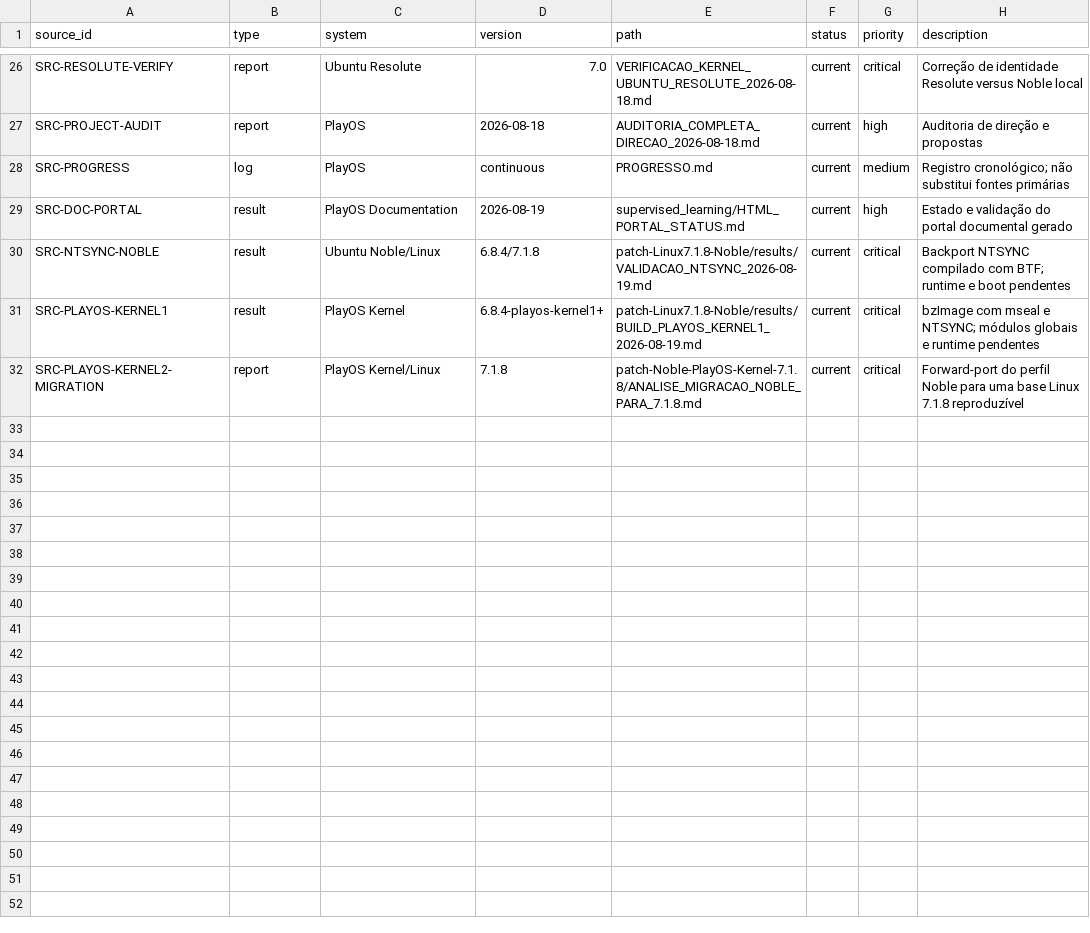
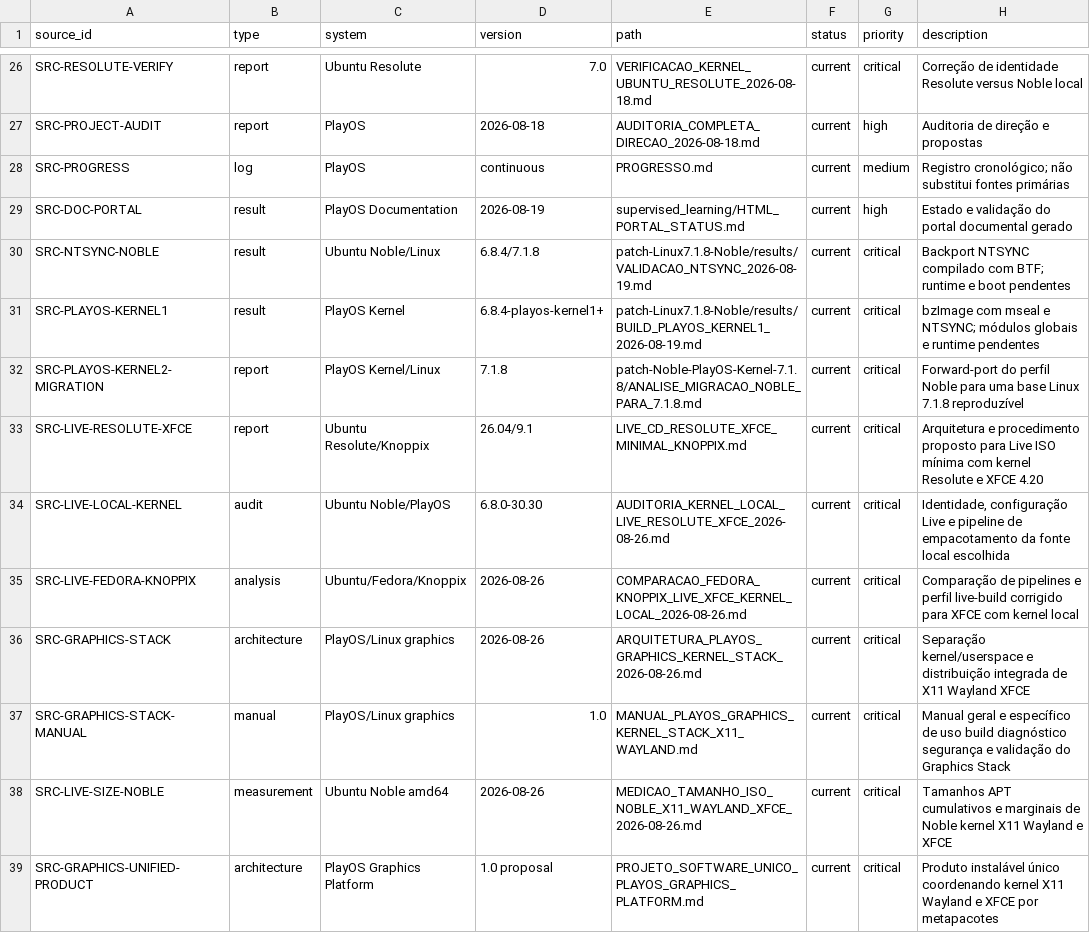
Before and after one commit to marcel1237/Parcel-Suite, a TSV file: Parcel Play OS/supervised_learning/catalog/sources.tsv, drawn as a sheet; only a part is shown, gaps mark what is left out; the diff names each change by its address in the sheet, - before the commit and + after, or states it on an @@ line.

Commit message:
Graphic Kernel

```diff
--- a/Parcel Play OS/supervised_learning/catalog/sources.tsv
+++ b/Parcel Play OS/supervised_learning/catalog/sources.tsv
+row 33: SRC-LIVE-RESOLUTE-XFCE | report | Ubuntu Resolute/Knoppix | 26.04/9.1 | LIVE_CD_RESOLUTE_XFCE_MINIMAL_KNOPPIX.md | current | critical | Arquitetura e procedimento proposto para Live ISO mínima com kernel Resolute e XFCE 4.20
+row 34: SRC-LIVE-LOCAL-KERNEL | audit | Ubuntu Noble/PlayOS | 6.8.0-30.30 | AUDITORIA_KERNEL_LOCAL_LIVE_RESOLUTE_XFCE_2026-08-26.md | current | critical | Identidade, configuração Live e pipeline de empacotamento da fonte local escolhida
+row 35: SRC-LIVE-FEDORA-KNOPPIX | analysis | Ubuntu/Fedora/Knoppix | 2026-08-26 | COMPARACAO_FEDORA_KNOPPIX_LIVE_XFCE_KERNEL_LOCAL_2026-08-26.md | current | critical | Comparação de pipelines e perfil live-build corrigido para XFCE com kernel local
+row 36: SRC-GRAPHICS-STACK | architecture | PlayOS/Linux graphics | 2026-08-26 | ARQUITETURA_PLAYOS_GRAPHICS_KERNEL_STACK_2026-08-26.md | current | critical | Separação kernel/userspace e distribuição integrada de X11 Wayland XFCE
+row 37: SRC-GRAPHICS-STACK-MANUAL | manual | PlayOS/Linux graphics | 1.0 | MANUAL_PLAYOS_GRAPHICS_KERNEL_STACK_X11_WAYLAND.md | current | critical | Manual geral e específico de uso build diagnóstico segurança e validação do Graphics Stack
+row 38: SRC-LIVE-SIZE-NOBLE | measurement | Ubuntu Noble amd64 | 2026-08-26 | MEDICAO_TAMANHO_ISO_NOBLE_X11_WAYLAND_XFCE_2026-08-26.md | current | critical | Tamanhos APT cumulativos e marginais de Noble kernel X11 Wayland e XFCE
+row 39: SRC-GRAPHICS-UNIFIED-PRODUCT | architecture | PlayOS Graphics Platform | 1.0 proposal | PROJETO_SOFTWARE_UNICO_PLAYOS_GRAPHICS_PLATFORM.md | current | critical | Produto instalável único coordenando kernel X11 Wayland e XFCE por metapacotes
```
Also changed, not shown: Parcel Play OS/supervised_learning/catalog/decisions.tsv, Parcel Play OS/supervised_learning/catalog/document_inventory.tsv, 12 other files.
